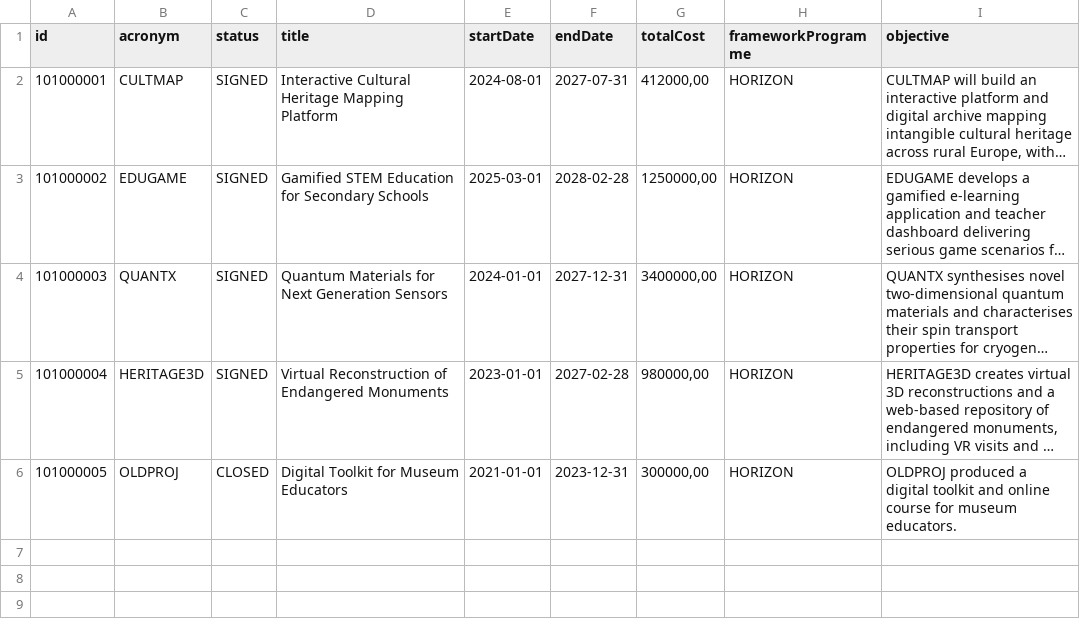
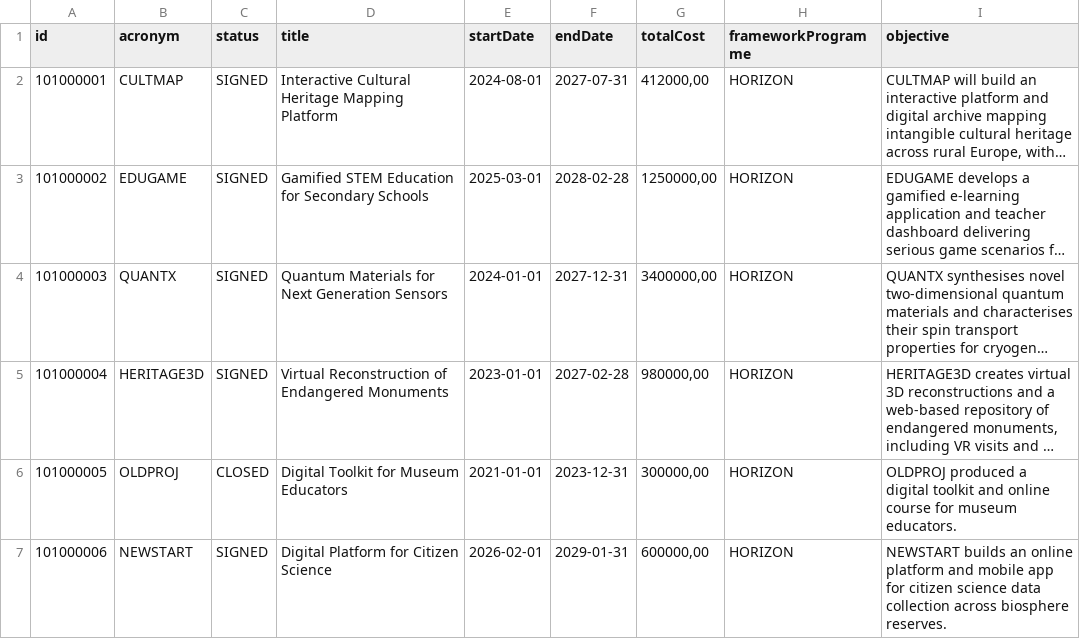
Before and after one commit to liviupop/comenzimunca, a CSV file: wp4-rescue/sample_data/project.csv, drawn as a sheet; long unchanged cells end in …; the diff names each change by its address in the sheet, - before the commit and + after, or states it on an @@ line.

```diff
--- a/wp4-rescue/sample_data/project.csv
+++ b/wp4-rescue/sample_data/project.csv
+row 7: 101000006 | NEWSTART | SIGNED | Digital Platform for Citizen Science | 2026-02-01 | 2029-01-31 | 600000,00 | HORIZON | NEWSTART builds an online platform and mobile app for citizen science data collection across biosphere reserves.
```
Also changed, not shown: wp4-rescue/sample_data/organization.csv, 4 other files.
